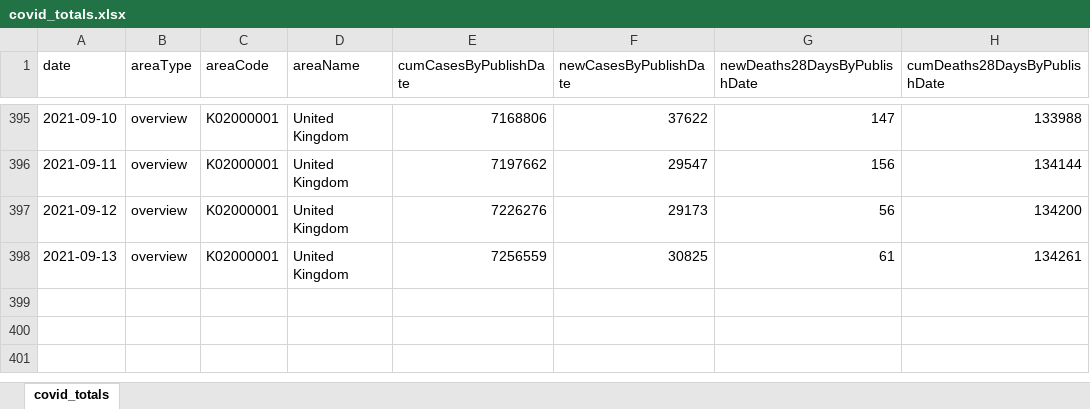
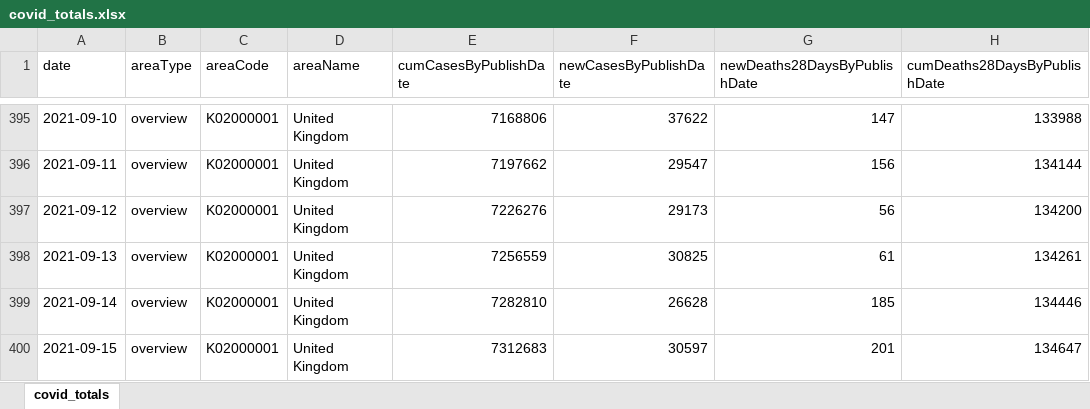
Before and after one commit to waiky8/ukcovid-19, an Excel workbook: covid_totals.xlsx, sheet covid_totals, drawn as a sheet; only a part is shown, gaps mark what is left out; values as stored, in another font and other column widths than the file's, no borders; the diff names each change by its address in the sheet, - before the commit and + after, or states it on an @@ line.

Commit message:
Add files via upload

```diff
--- a/covid_totals.xlsx (sheet covid_totals)
+++ b/covid_totals.xlsx (sheet covid_totals)
+row 399: 2021-09-14 | overview | K02000001 | United Kingdom | 7282810 | 26628 | 185 | 134446
+row 400: 2021-09-15 | overview | K02000001 | United Kingdom | 7312683 | 30597 | 201 | 134647
```
